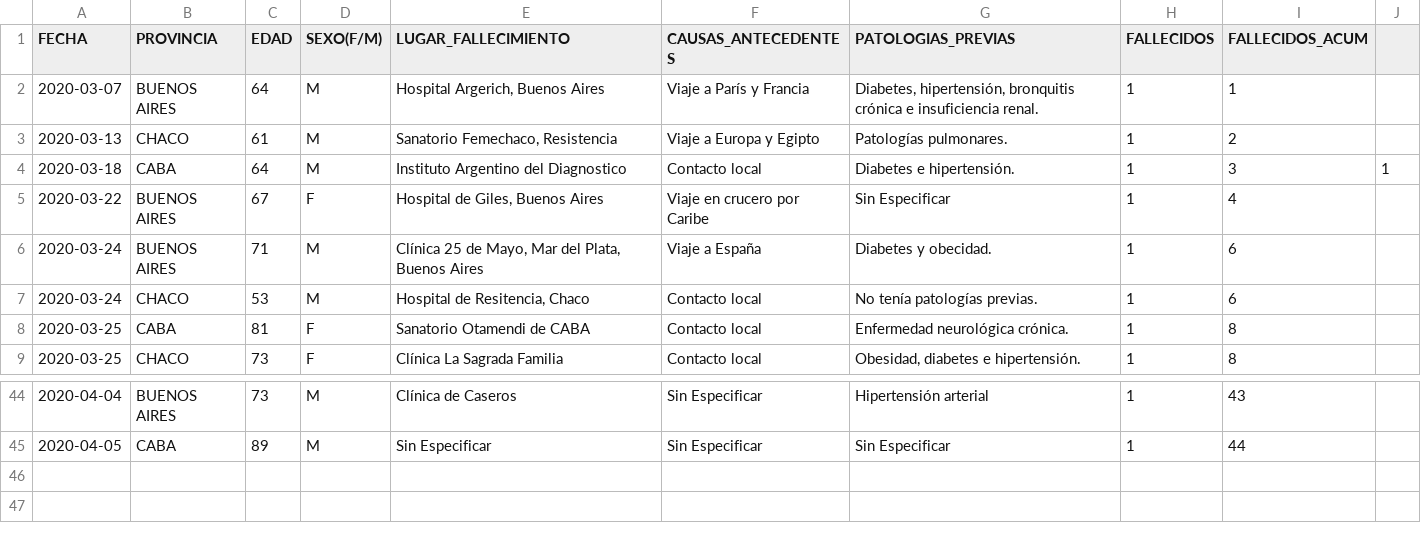
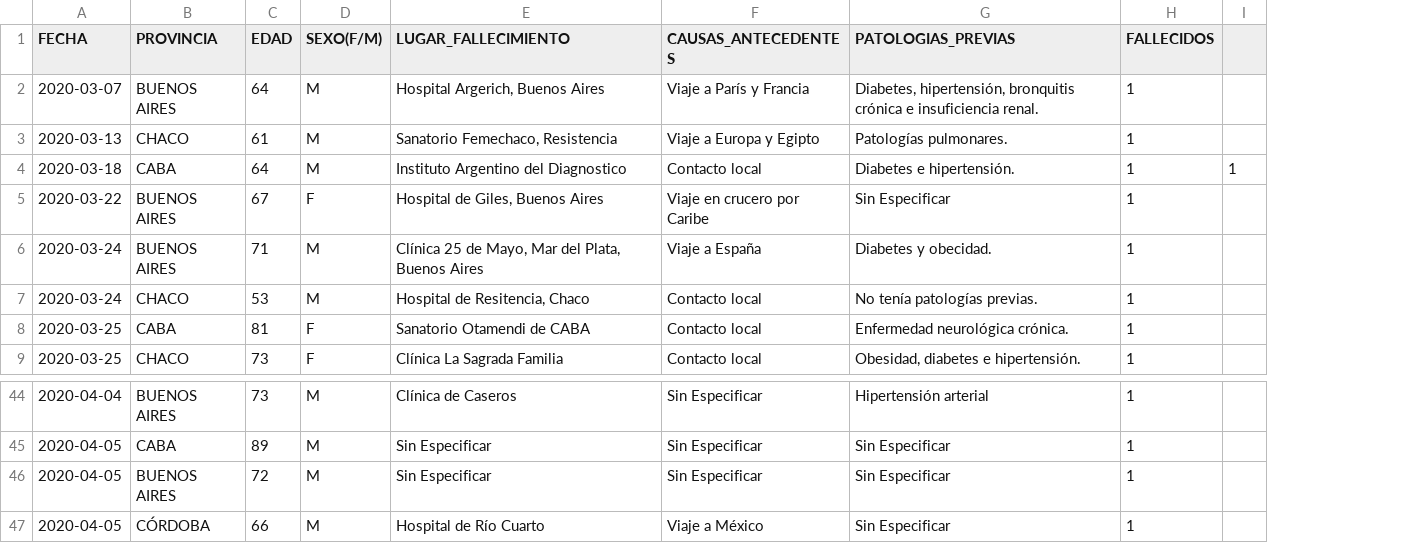
Before and after one commit to JIBarrionuevoGaltier/COVID-19-ARG, a CSV file: DATA_PROVINCIAS_FALLECIDOS.csv, drawn as a sheet; only a part is shown, gaps mark what is left out; removed rows and columns are numbered as before the commit, all else as after; the diff names each change by its address in the sheet, - before the commit and + after, or states it on an @@ line.

```diff
--- a/DATA_PROVINCIAS_FALLECIDOS.csv
+++ b/DATA_PROVINCIAS_FALLECIDOS.csv
-column I (FALLECIDOS_ACUM), rows 2-9: 1 | 2 | 3 | 4 | 6 | 6 | 8 | 8; rows 44-45: 43 | 44
+row 46: 2020-04-05 | BUENOS AIRES | 72 | M | Sin Especificar | Sin Especificar | Sin Especificar | 1
+row 47: 2020-04-05 | CÓRDOBA | 66 | M | Hospital de Río Cuarto | Viaje a México | Sin Especificar | 1
```
Also changed, not shown: DATA_ARGENTINA.csv, DATA_PAISXPROVINCIAS_CONFIMADOS_FALLECIDOS.csv, 1 other file.
